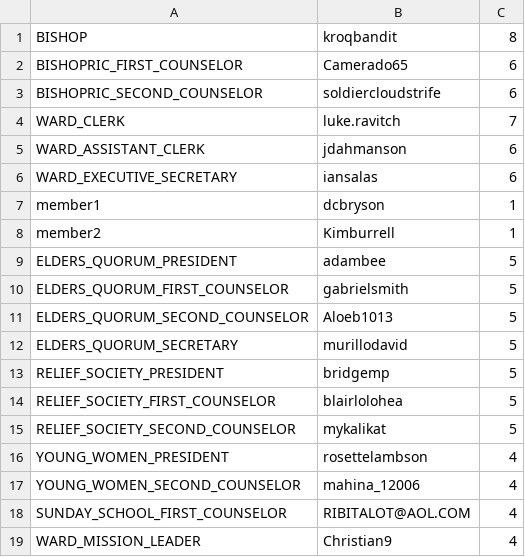
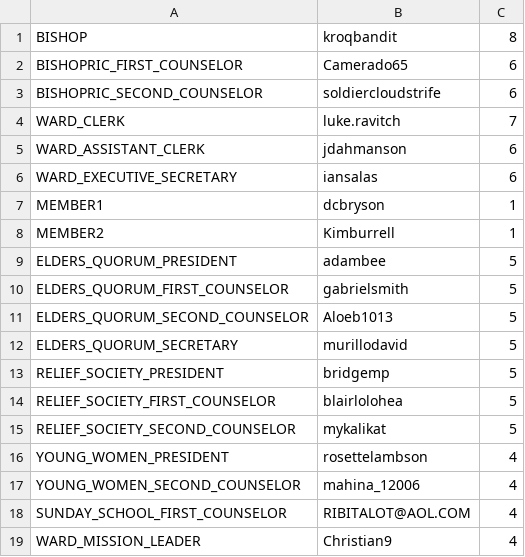
Before and after one commit to zademaxfield/LDSToolsAppium, a CSV file: src/main/java/LDSToolsAppium/callings_members.csv, drawn as a sheet.

Commit message:
New callings to members list

```diff
--- a/src/main/java/LDSToolsAppium/callings_members.csv
+++ b/src/main/java/LDSToolsAppium/callings_members.csv
@@ -6,4 +6,4 @@ WARD_ASSISTANT_CLERK,jdahmanson,6
 WARD_EXECUTIVE_SECRETARY,iansalas,6
-member1,dcbryson,1
-member2,Kimburrell,1
+MEMBER1,dcbryson,1
+MEMBER2,Kimburrell,1
 ELDERS_QUORUM_PRESIDENT,adambee,5
```
Also changed, not shown: 4 other files.
